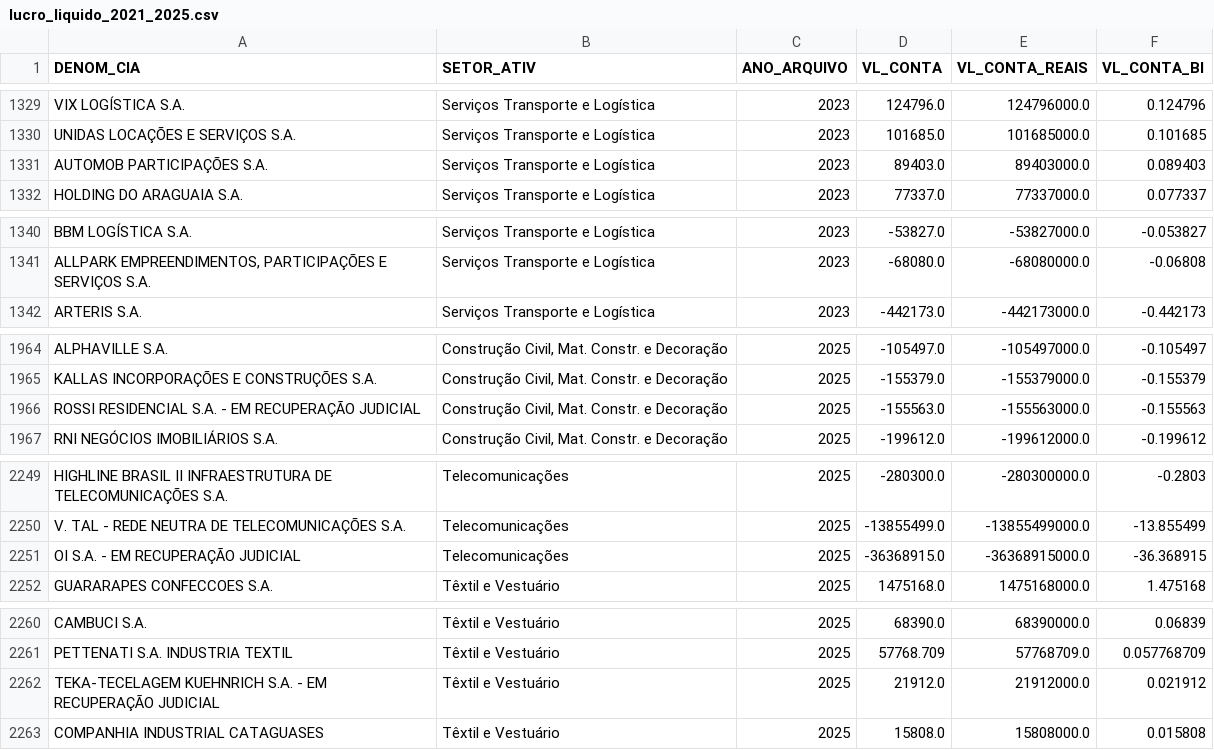
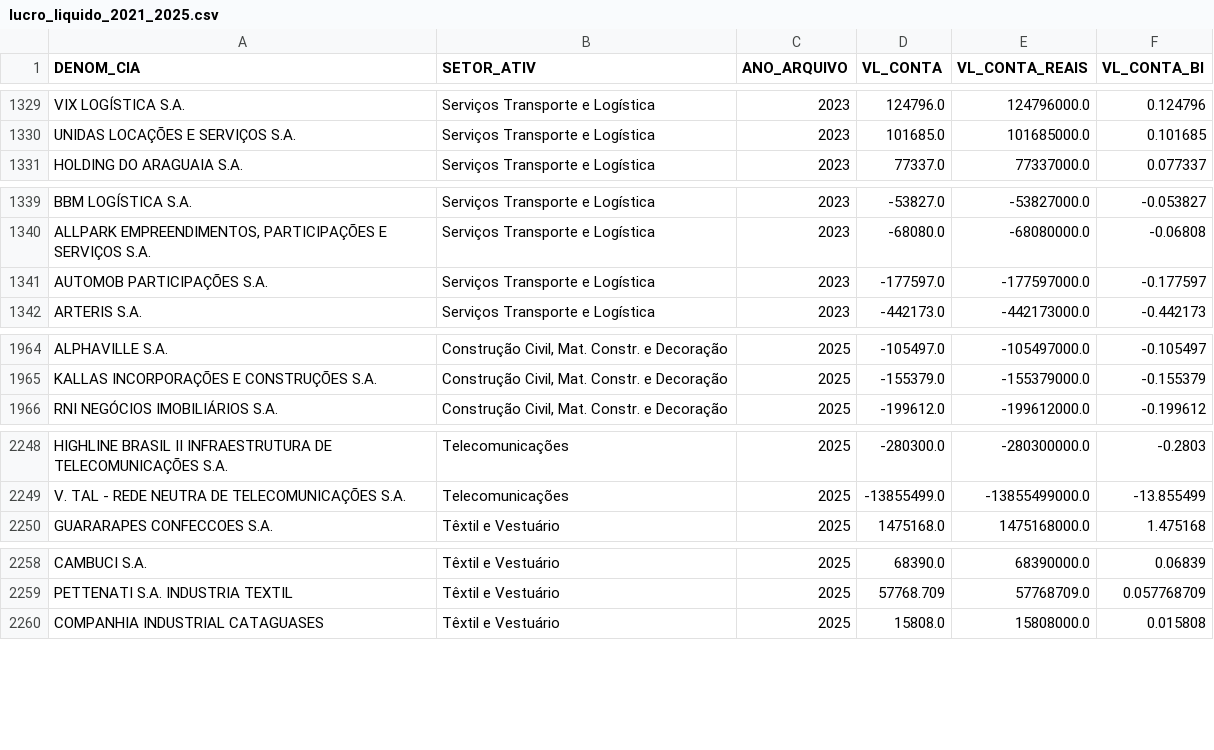
Before and after one commit to StylishGH/Empresas-B3-analise-de-dados, a CSV file: data/processed/lucro_liquido_2021_2025.csv, drawn as a sheet; only a part is shown, gaps mark what is left out; removed rows and columns are numbered as before the commit, all else as after; the diff covers the shown part only; the diff names each change by its address in the sheet, - before the commit and + after, or states it on an @@ line.

```diff
--- a/data/processed/lucro_liquido_2021_2025.csv
+++ b/data/processed/lucro_liquido_2021_2025.csv
-row 1331: AUTOMOB PARTICIPAÇÕES S.A. | Serviços Transporte e Logística | 2023 | 89403.0 | 89403000.0 | 0.089403
+row 1341: AUTOMOB PARTICIPAÇÕES S.A. | Serviços Transporte e Logística | 2023 | -177597.0 | -177597000.0 | -0.177597
-row 1966: ROSSI RESIDENCIAL S.A. - EM RECUPERAÇÃO JUDICIAL | Construção Civil, Mat. Constr. e Decoração | 2025 | -155563.0 | -155563000.0 | -0.155563
-row 2251: OI S.A. - EM RECUPERAÇÃO JUDICIAL | Telecomunicações | 2025 | -36368915.0 | -36368915000.0 | -36.368915
-row 2262: TEKA-TECELAGEM KUEHNRICH S.A. - EM RECUPERAÇÃO JUDICIAL | Têxtil e Vestuário | 2025 | 21912.0 | 21912000.0 | 0.021912
```
Also changed, not shown: 3 edited cells elsewhere in this file, data/processed/patrimonio_liquido_2021_2025.csv, data/processed/roe_2021_2025.csv, 9 other files.
